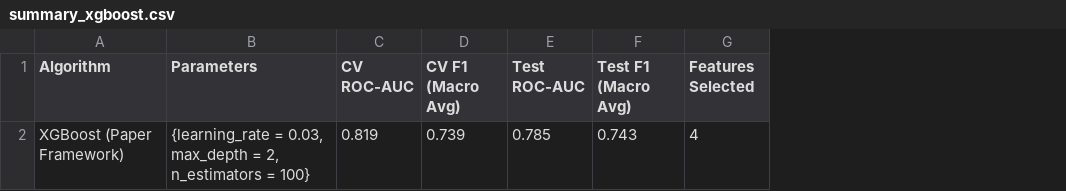
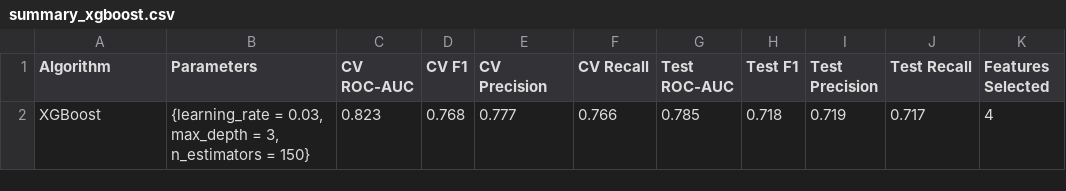
Before and after one commit to pavlmarg/Schizophreneia-analysis-VOLABIOS-project, a CSV file: outputs/diagnosis/xgboost/onset_only/summary_xgboost.csv, drawn as a sheet; removed rows and columns are numbered as before the commit, all else as after; the diff names each change by its address in the sheet, - before the commit and + after, or states it on an @@ line.

```diff
--- a/outputs/diagnosis/xgboost/onset_only/summary_xgboost.csv
+++ b/outputs/diagnosis/xgboost/onset_only/summary_xgboost.csv
-column D (CV F1 (Macro Avg)), row 2: 0.739
+column D (CV F1), row 2: 0.768
+column E (CV Precision), row 2: 0.777
+column F (CV Recall), row 2: 0.766
-column F (Test F1 (Macro Avg)), row 2: 0.743
+column H (Test F1), row 2: 0.718
+column I (Test Precision), row 2: 0.719
+column J (Test Recall), row 2: 0.717
-A2 (Algorithm): XGBoost (Paper Framework)
+A2 (Algorithm): XGBoost
-B2 (Parameters): …max_depth = 2, n_estimators = 100}
+B2 (Parameters): …max_depth = 3, n_estimators = 150}
-C2 (CV ROC-AUC): 0.819
+C2 (CV ROC-AUC): 0.823
```
Also changed, not shown: 13 other files.
